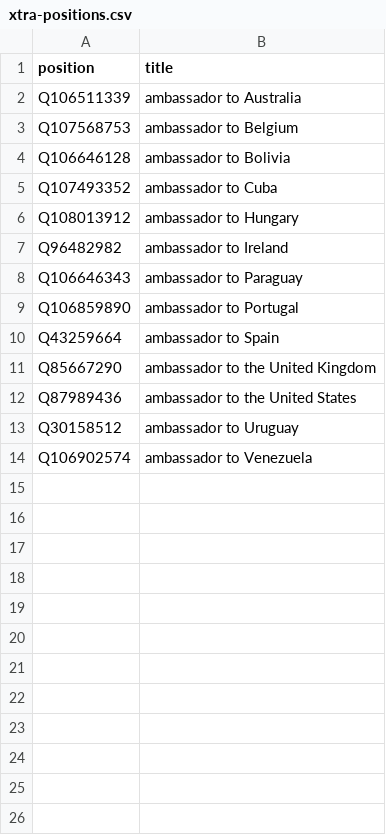
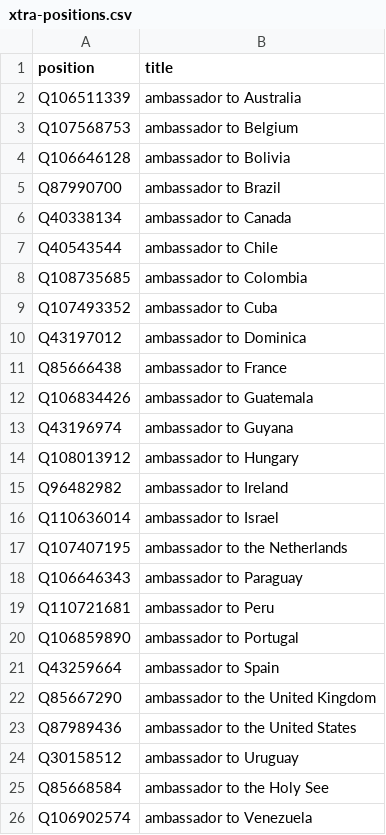
Before and after one commit to every-politician-scrapers/argentina-ministers, a CSV file: wikidata/xtra-positions.csv, drawn as a sheet; the diff names each change by its address in the sheet, - before the commit and + after, or states it on an @@ line.

Commit message:
add more Ambassadorial positions

```diff
--- a/wikidata/xtra-positions.csv
+++ b/wikidata/xtra-positions.csv
+row 5: Q87990700 | ambassador to Brazil
+row 6: Q40338134 | ambassador to Canada
+row 7: Q40543544 | ambassador to Chile
+row 8: Q108735685 | ambassador to Colombia
+row 10: Q43197012 | ambassador to Dominica
+row 11: Q85666438 | ambassador to France
+row 12: Q106834426 | ambassador to Guatemala
+row 13: Q43196974 | ambassador to Guyana
+row 16: Q110636014 | ambassador to Israel
+row 17: Q107407195 | ambassador to the Netherlands
+row 19: Q110721681 | ambassador to Peru
+row 25: Q85668584 | ambassador to the Holy See
```
